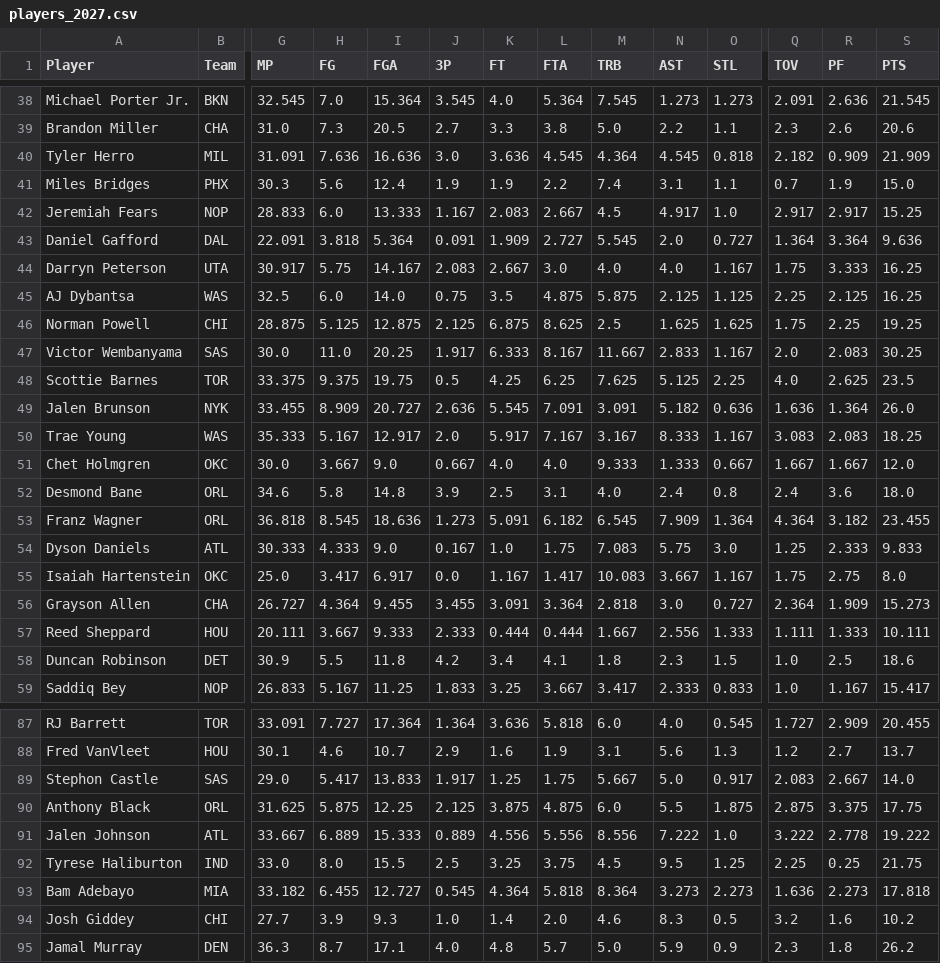
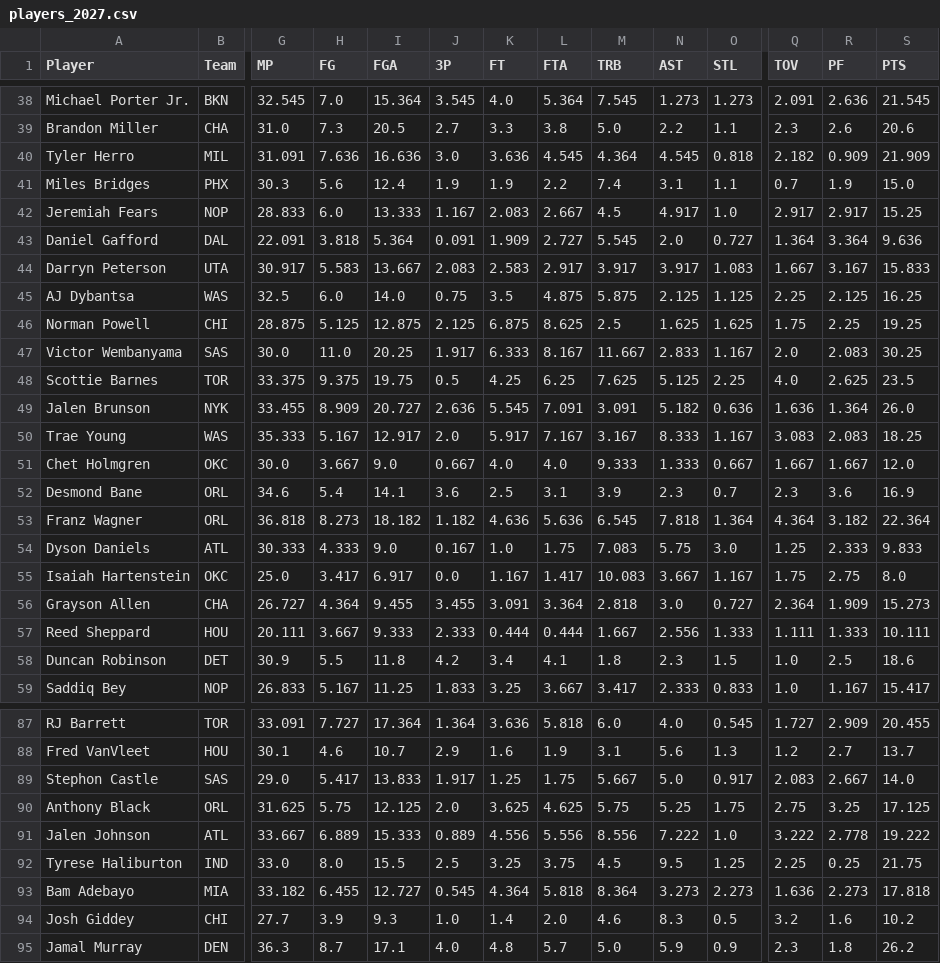
Before and after one commit to bconspicuous/hoops-board, a CSV file: g8/data/players_2027.csv, drawn as a sheet; only a part is shown, gaps mark what is left out; the diff covers the shown part only; the diff names each change by its address in the sheet, - before the commit and + after, or states it on an @@ line.

```diff
--- a/g8/data/players_2027.csv
+++ b/g8/data/players_2027.csv
-H44 (FG): 5.75
+H44 (FG): 5.583
-I44 (FGA): 14.167
+I44 (FGA): 13.667
-K44 (FT): 2.667
+K44 (FT): 2.583
-L44 (FTA): 3.0
+L44 (FTA): 2.917
-M44 (TRB): 4.0
+M44 (TRB): 3.917
-N44 (AST): 4.0
+N44 (AST): 3.917
-O44 (STL): 1.167
+O44 (STL): 1.083
-Q44 (TOV): 1.75
+Q44 (TOV): 1.667
-R44 (PF): 3.333
+R44 (PF): 3.167
-S44 (PTS): 16.25
+S44 (PTS): 15.833
-H52 (FG): 5.8
+H52 (FG): 5.4
-I52 (FGA): 14.8
+I52 (FGA): 14.1
-J52 (3P): 3.9
+J52 (3P): 3.6
-M52 (TRB): 4.0
+M52 (TRB): 3.9
-N52 (AST): 2.4
+N52 (AST): 2.3
-O52 (STL): 0.8
+O52 (STL): 0.7
-Q52 (TOV): 2.4
+Q52 (TOV): 2.3
-S52 (PTS): 18.0
+S52 (PTS): 16.9
-H53 (FG): 8.545
+H53 (FG): 8.273
-I53 (FGA): 18.636
+I53 (FGA): 18.182
-J53 (3P): 1.273
+J53 (3P): 1.182
-K53 (FT): 5.091
+K53 (FT): 4.636
-L53 (FTA): 6.182
+L53 (FTA): 5.636
-N53 (AST): 7.909
+N53 (AST): 7.818
-S53 (PTS): 23.455
+S53 (PTS): 22.364
-H90 (FG): 5.875
+H90 (FG): 5.75
-I90 (FGA): 12.25
+I90 (FGA): 12.125
-J90 (3P): 2.125
+J90 (3P): 2.0
-K90 (FT): 3.875
+K90 (FT): 3.625
-L90 (FTA): 4.875
+L90 (FTA): 4.625
-M90 (TRB): 6.0
+M90 (TRB): 5.75
-N90 (AST): 5.5
+N90 (AST): 5.25
-O90 (STL): 1.875
+O90 (STL): 1.75
-Q90 (TOV): 2.875
+Q90 (TOV): 2.75
-R90 (PF): 3.375
+R90 (PF): 3.25
-S90 (PTS): 17.75
+S90 (PTS): 17.125
```
Also changed, not shown: 2 added rows, 2 removed rows, 22 moved rows and 28 edited cells elsewhere in this file, 7 other files.
